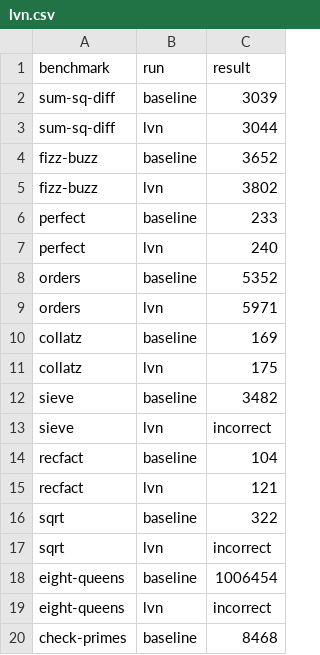
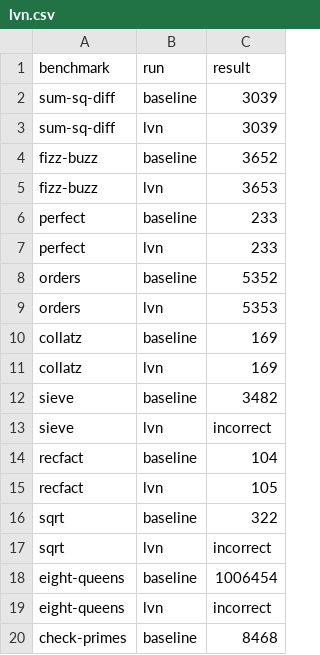
Before and after one commit to priyasrikumar/6120, a CSV file: out/lvn.csv, drawn as a sheet; only a part is shown; the diff covers the shown part only.

```diff
--- a/out/lvn.csv
+++ b/out/lvn.csv
@@ -2,11 +2,11 @@ benchmark,run,result
 sum-sq-diff,baseline,3039
-sum-sq-diff,lvn,3044
+sum-sq-diff,lvn,3039
 fizz-buzz,baseline,3652
-fizz-buzz,lvn,3802
+fizz-buzz,lvn,3653
 perfect,baseline,233
-perfect,lvn,240
+perfect,lvn,233
 orders,baseline,5352
-orders,lvn,5971
+orders,lvn,5353
 collatz,baseline,169
-collatz,lvn,175
+collatz,lvn,169
 sieve,baseline,3482
@@ -14,3 +14,3 @@ sieve,lvn,incorrect
 recfact,baseline,104
-recfact,lvn,121
+recfact,lvn,105
 sqrt,baseline,322
```
Also changed, not shown: 9 edited cells elsewhere in this file, out/dce.csv, 1 other file.
